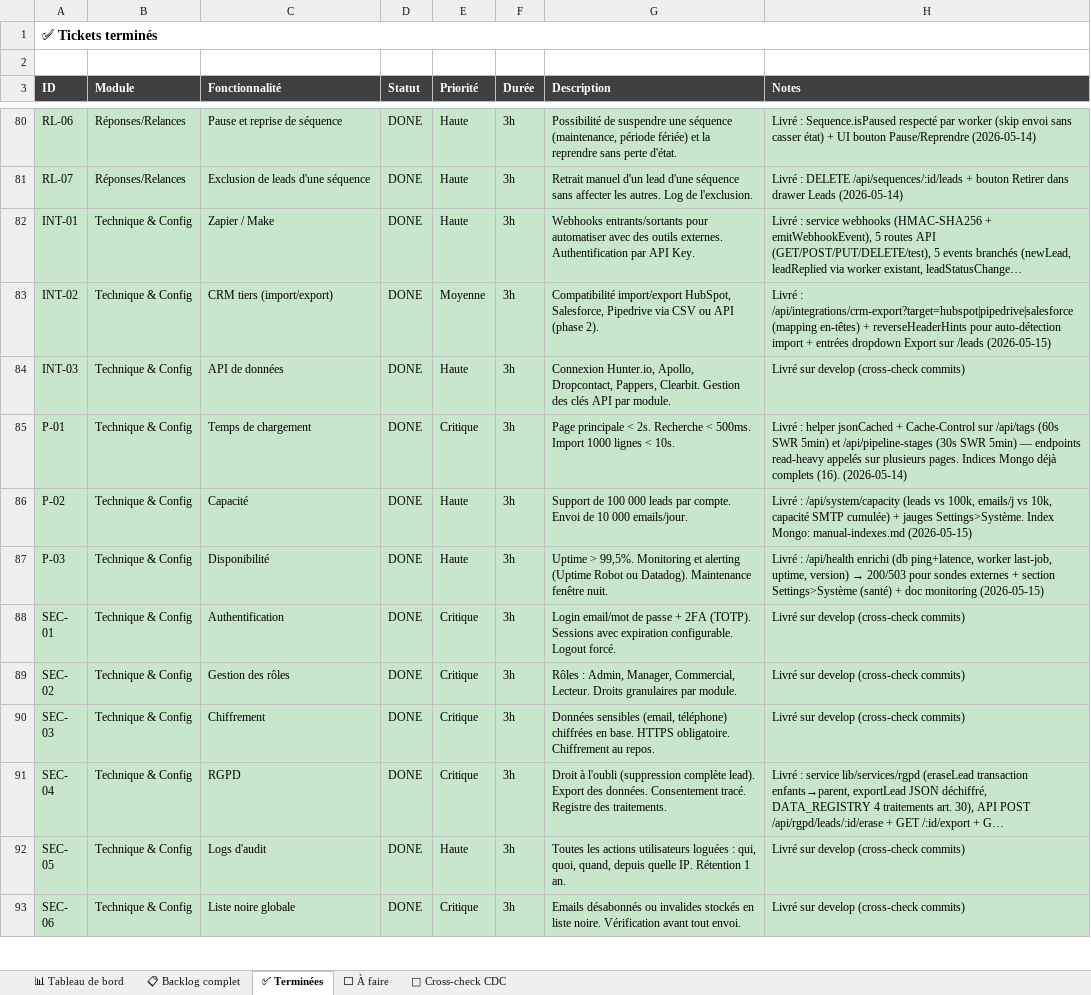
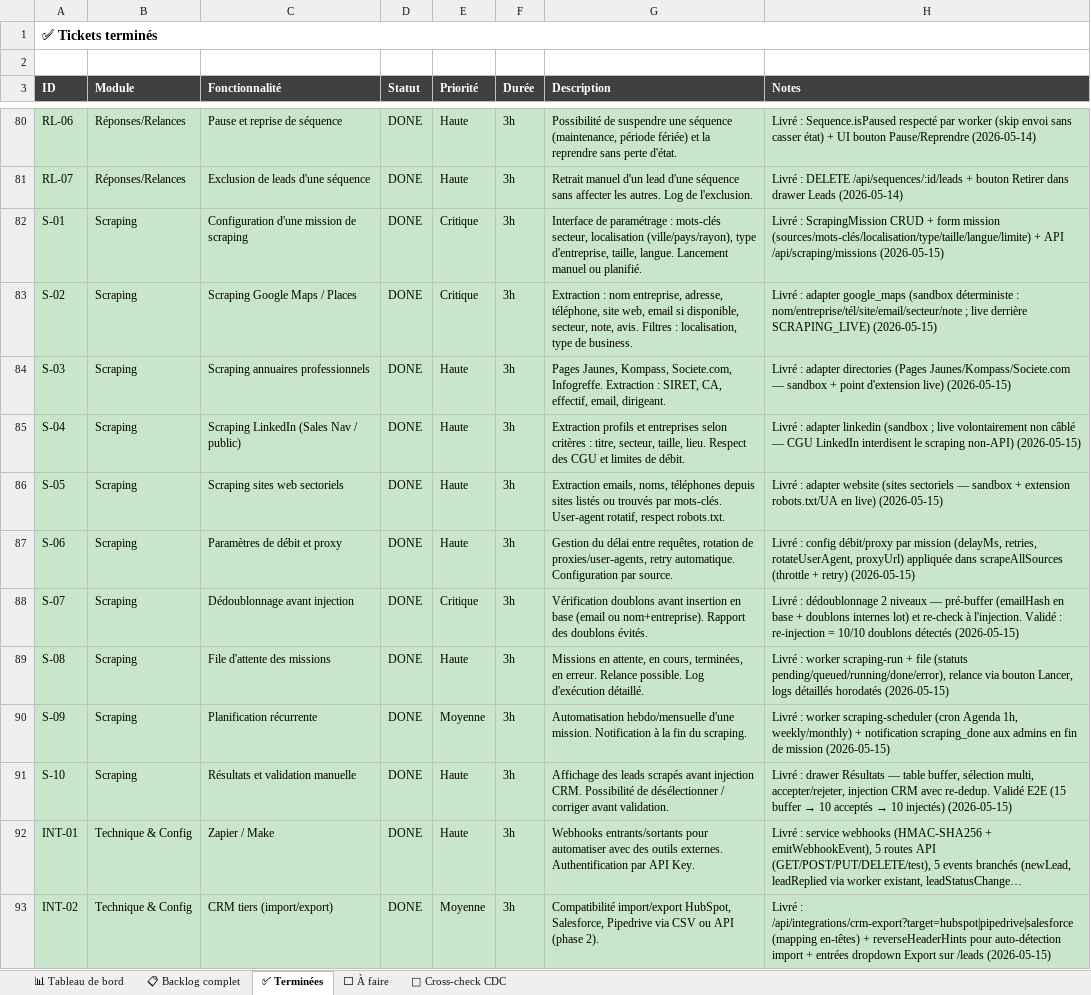
Before and after one commit to NyAndriaX/crm-lead-dashboard, an Excel workbook: docs/backlog/CRM_SUIVI_TICKETS_v2.xlsx, sheet ✅ Terminées, drawn as a sheet; only a part is shown, gaps mark what is left out; the shorter side is filled out with more unchanged rows; long unchanged cells end in …; values as stored, in another font and other column widths than the file's, no borders; the diff names each change by its address in the sheet, - before the commit and + after, or states it on an @@ line.

```diff
--- a/docs/backlog/CRM_SUIVI_TICKETS_v2.xlsx (sheet ✅ Terminées)
+++ b/docs/backlog/CRM_SUIVI_TICKETS_v2.xlsx (sheet ✅ Terminées)
+row 82: S-01 | Scraping | Configuration d'une mission de scraping | DONE | Critique | 3h | Interface de paramétrage : mots-clés secteur, localisation (ville/pays/rayon), type d'entreprise, taille, langue. Lancement manuel ou planifié. | Livré : ScrapingMission CRUD + form mission (sources/mots-clés/localisation/type/taille/langue/limite) + API /api/scraping/missions (2026-05-15)
+row 83: S-02 | Scraping | Scraping Google Maps / Places | DONE | Critique | 3h | Extraction : nom entreprise, adresse, téléphone, site web, email si disponible, secteur, note, avis. Filtres : localisation, type de business. | Livré : adapter google_maps (sandbox déterministe : nom/entreprise/tél/site/email/secteur/note ; live derrière SCRAPING_LIVE) (2026-05-15)
+row 84: S-03 | Scraping | Scraping annuaires professionnels | DONE | Haute | 3h | Pages Jaunes, Kompass, Societe.com, Infogreffe. Extraction : SIRET, CA, effectif, email, dirigeant. | Livré : adapter directories (Pages Jaunes/Kompass/Societe.com — sandbox + point d'extension live) (2026-05-15)
+row 85: S-04 | Scraping | Scraping LinkedIn (Sales Nav / public) | DONE | Haute | 3h | Extraction profils et entreprises selon critères : titre, secteur, taille, lieu. Respect des CGU et limites de débit. | Livré : adapter linkedin (sandbox ; live volontairement non câblé — CGU LinkedIn interdisent le scraping non-API) (2026-05-15)
+row 86: S-05 | Scraping | Scraping sites web sectoriels | DONE | Haute | 3h | Extraction emails, noms, téléphones depuis sites listés ou trouvés par mots-clés. User-agent rotatif, respect robots.txt. | Livré : adapter website (sites sectoriels — sandbox + extension robots.txt/UA en live) (2026-05-15)
+row 87: S-06 | Scraping | Paramètres de débit et proxy | DONE | Haute | 3h | Gestion du délai entre requêtes, rotation de proxies/user-agents, retry automatique. Configuration par source. | Livré : config débit/proxy par mission (delayMs, retries, rotateUserAgent, proxyUrl) appliquée dans scrapeAllSources (throttle + retry) (2026-05-15)
+row 88: S-07 | Scraping | Dédoublonnage avant injection | DONE | Critique | 3h | Vérification doublons avant insertion en base (email ou nom+entreprise). Rapport des doublons évités. | Livré : dédoublonnage 2 niveaux — pré-buffer (emailHash en base + doublons internes lot) et re-check à l'injection. Validé : re-injection = 10/10 doublons détectés (2026-05-15)
+row 89: S-08 | Scraping | File d'attente des missions | DONE | Haute | 3h | Missions en attente, en cours, terminées, en erreur. Relance possible. Log d'exécution détaillé. | Livré : worker scraping-run + file (statuts pending/queued/running/done/error), relance via bouton Lancer, logs détaillés horodatés (2026-05-15)
+row 90: S-09 | Scraping | Planification récurrente | DONE | Moyenne | 3h | Automatisation hebdo/mensuelle d'une mission. Notification à la fin du scraping. | Livré : worker scraping-scheduler (cron Agenda 1h, weekly/monthly) + notification scraping_done aux admins en fin de mission (2026-05-15)
+row 91: S-10 | Scraping | Résultats et validation manuelle | DONE | Haute | 3h | Affichage des leads scrapés avant injection CRM. Possibilité de désélectionner / corriger avant validation. | Livré : drawer Résultats — table buffer, sélection multi, accepter/rejeter, injection CRM avec re-dedup. Validé E2E (15 buffer → 10 acceptés → 10 injectés) (2026-05-15)
```
Also changed, not shown: sheet ⬜ À faire, sheet 📋 Backlog complet, sheet 📊 Tableau de bord, 12 other files.
